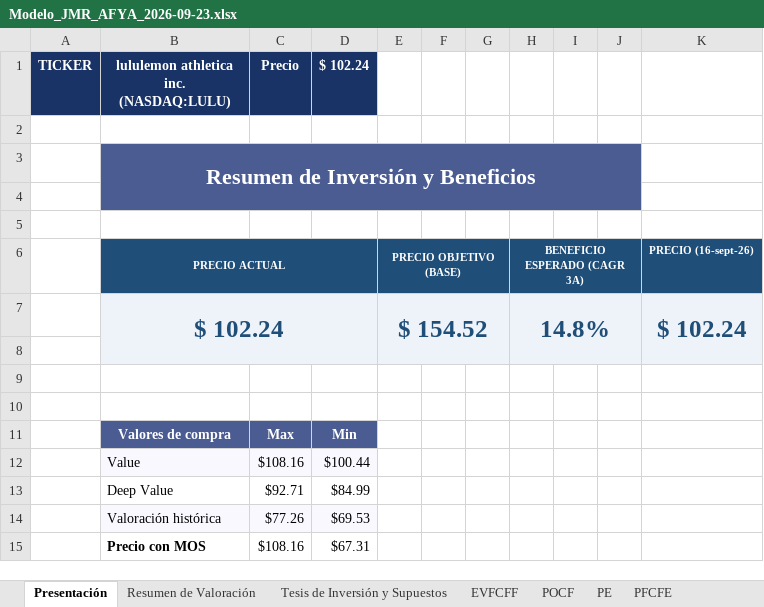
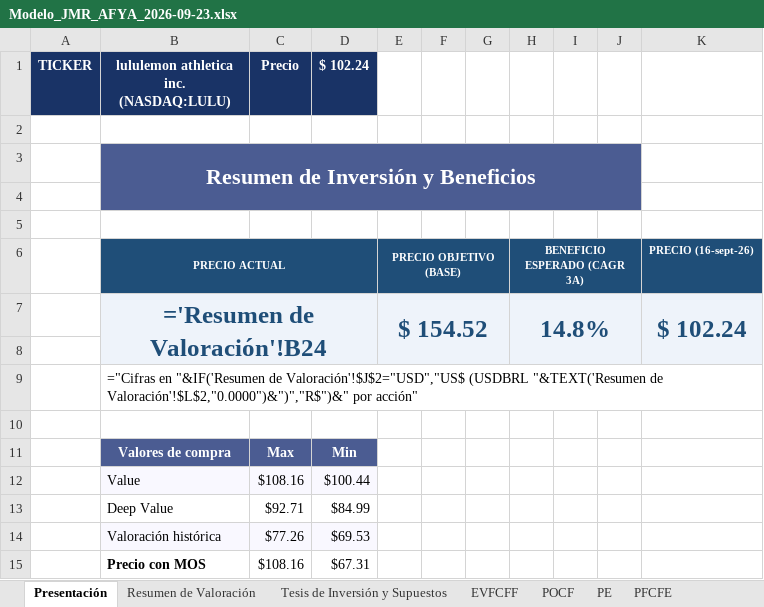
Before and after one commit to JuanMaRobledo/Modelo-JMR, an Excel workbook: analisis/AFYA/Modelo_JMR_AFYA_2026-09-23.xlsx, sheet Presentación, drawn as a sheet; values as stored, in another font and other column widths than the file's, no borders; formulas without a stored value are shown as written; charts and pictures not drawn; the diff names each change by its address in the sheet, - before the commit and + after, or states it on an @@ line.

```diff
--- a/analisis/AFYA/Modelo_JMR_AFYA_2026-09-23.xlsx (sheet Presentación)
+++ b/analisis/AFYA/Modelo_JMR_AFYA_2026-09-23.xlsx (sheet Presentación)
-B7: $ 102.24
+B7: ='Resumen de Valoración'!B24
-B9: (empty)
+B9: ="Cifras en "&IF('Resumen de Valoración'!$J$2="USD","US$ (USDBRL "&TEXT('Resumen de Valoración'!$L$2,"0.0000")&")","R$")&" por acción"
```
Also changed, not shown: sheet Resumen de Valoración, sheet Tesis de Inversión y Supuestos, sheet Cualitativo, sheet Input sheet, sheet Estadísticas, 3 other files.
